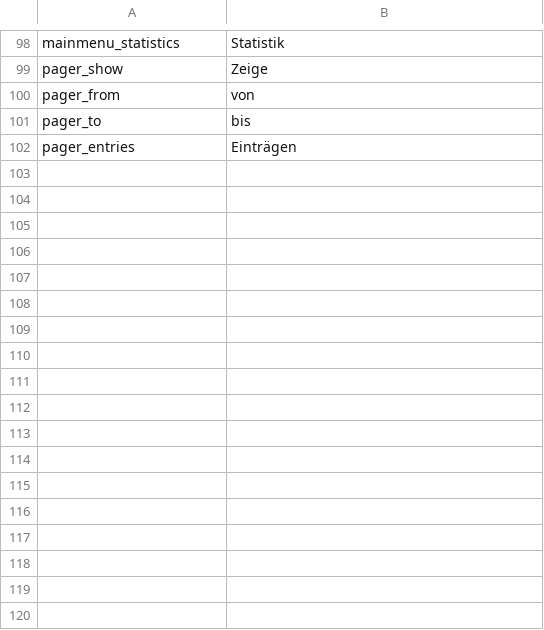
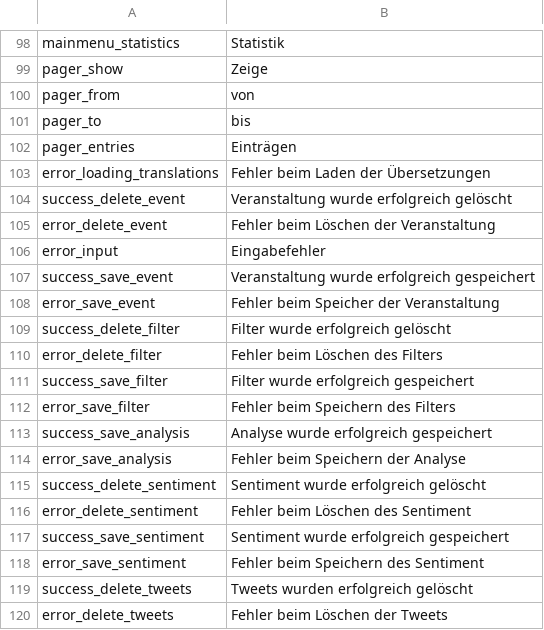
Before and after one commit to ARessmann/SE2, a CSV file: application/languages/de/statusmessages.csv, drawn as a sheet; only a part is shown, gaps mark what is left out; the diff names each change by its address in the sheet, - before the commit and + after, or states it on an @@ line.

Commit message:
added text translations

```diff
--- a/application/languages/de/statusmessages.csv
+++ b/application/languages/de/statusmessages.csv
+row 103: error_loading_translations | Fehler beim Laden der Übersetzungen
+row 104: success_delete_event | Veranstaltung wurde erfolgreich gelöscht
+row 105: error_delete_event | Fehler beim Löschen der Veranstaltung
+row 106: error_input | Eingabefehler
+row 107: success_save_event | Veranstaltung wurde erfolgreich gespeichert
+row 108: error_save_event | Fehler beim Speicher der Veranstaltung
+row 109: success_delete_filter | Filter wurde erfolgreich gelöscht
+row 110: error_delete_filter | Fehler beim Löschen des Filters
+row 111: success_save_filter | Filter wurde erfolgreich gespeichert
+row 112: error_save_filter | Fehler beim Speichern des Filters
+row 113: success_save_analysis | Analyse wurde erfolgreich gespeichert
+row 114: error_save_analysis | Fehler beim Speichern der Analyse
+row 115: success_delete_sentiment | Sentiment wurde erfolgreich gelöscht
+row 116: error_delete_sentiment | Fehler beim Löschen des Sentiment
+row 117: success_save_sentiment | Sentiment wurde erfolgreich gespeichert
+row 118: error_save_sentiment | Fehler beim Speichern des Sentiment
+row 119: success_delete_tweets | Tweets wurden erfolgreich gelöscht
+row 120: error_delete_tweets | Fehler beim Löschen der Tweets
```
Also changed, not shown: application/languages/en/statusmessages.csv, 1 other file.
